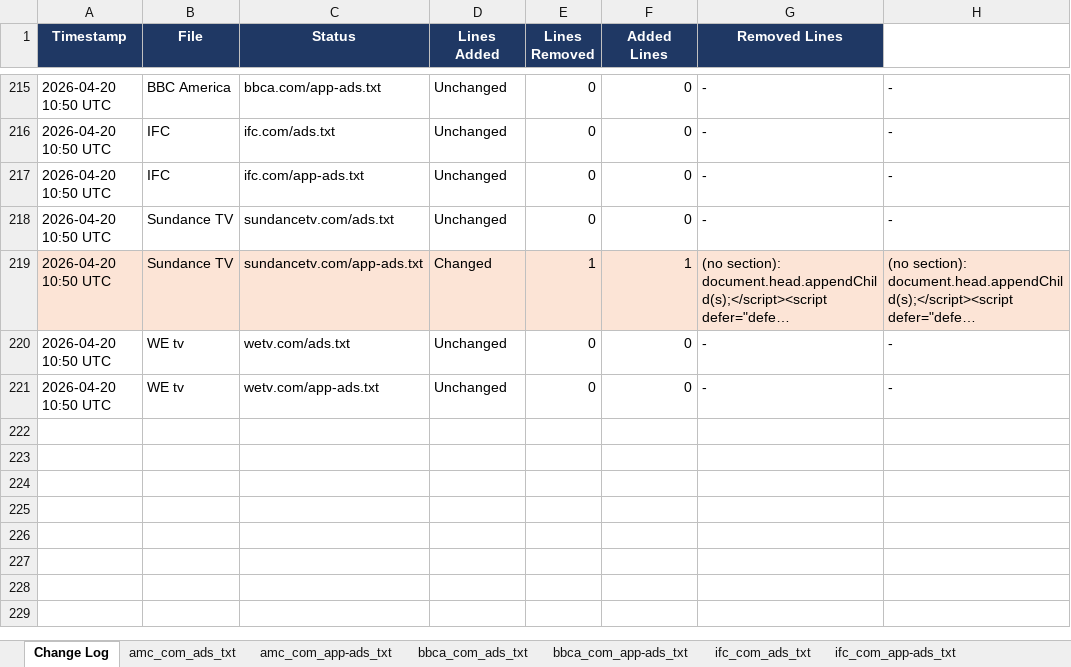
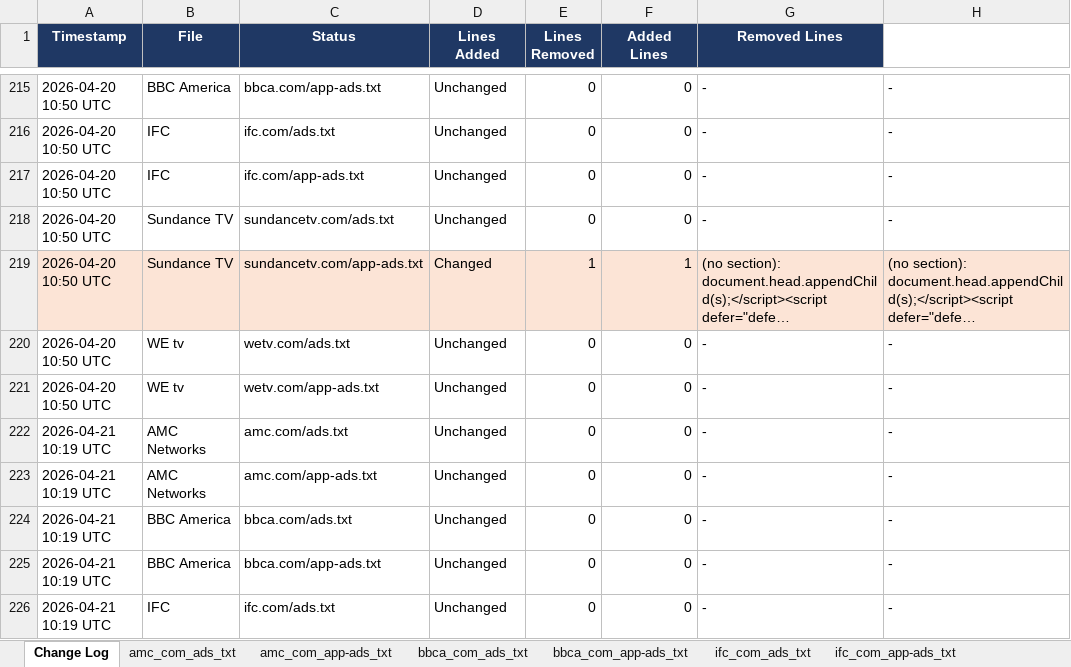
Before and after one commit to hazz3000/adstxt-monitor, an Excel workbook: adstxt_changes.xlsx, sheet Change Log, drawn as a sheet; only a part is shown, gaps mark what is left out; long unchanged cells end in …; values as stored, in another font and other column widths than the file's, no borders; the diff covers the shown part only; the diff names each change by its address in the sheet, - before the commit and + after, or states it on an @@ line.

```diff
--- a/adstxt_changes.xlsx (sheet Change Log)
+++ b/adstxt_changes.xlsx (sheet Change Log)
+row 222: 2026-04-21 10:19 UTC | AMC Networks | amc.com/ads.txt | Unchanged | 0 | 0 | - | -
+row 223: 2026-04-21 10:19 UTC | AMC Networks | amc.com/app-ads.txt | Unchanged | 0 | 0 | - | -
+row 224: 2026-04-21 10:19 UTC | BBC America | bbca.com/ads.txt | Unchanged | 0 | 0 | - | -
+row 225: 2026-04-21 10:19 UTC | BBC America | bbca.com/app-ads.txt | Unchanged | 0 | 0 | - | -
+row 226: 2026-04-21 10:19 UTC | IFC | ifc.com/ads.txt | Unchanged | 0 | 0 | - | -
```
Also changed, not shown: 5 added rows elsewhere in this sheet, sheet Current Snapshot, sheet sundancetv_com_app-ads_txt, 4 other files.
